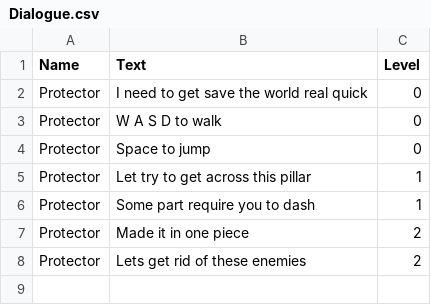
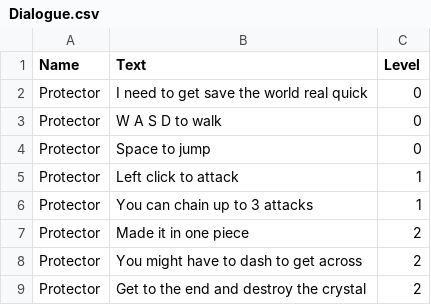
Before and after one commit to chaseugodfrey/SliceEngine, a CSV file: Slice/SliceEditor/Assets/[80]Streaming_Assets/Dialogue.csv, drawn as a sheet.

```diff
--- a/Slice/SliceEditor/Assets/[80]Streaming_Assets/Dialogue.csv
+++ b/Slice/SliceEditor/Assets/[80]Streaming_Assets/Dialogue.csv
@@ -4,5 +4,6 @@ Protector,W A S D to walk,0
 Protector,Space to jump,0
-Protector,Let try to get across this pillar,1
-Protector,Some part require you to dash,1
+Protector,Left click to attack,1
+Protector,You can chain up to 3 attacks,1
 Protector,Made it in one piece,2
-Protector,Lets get rid of these enemies,2
+Protector,You might have to dash to get across,2
+Protector,Get to the end and destroy the crystal,2
```
Also changed, not shown: 4 other files.
